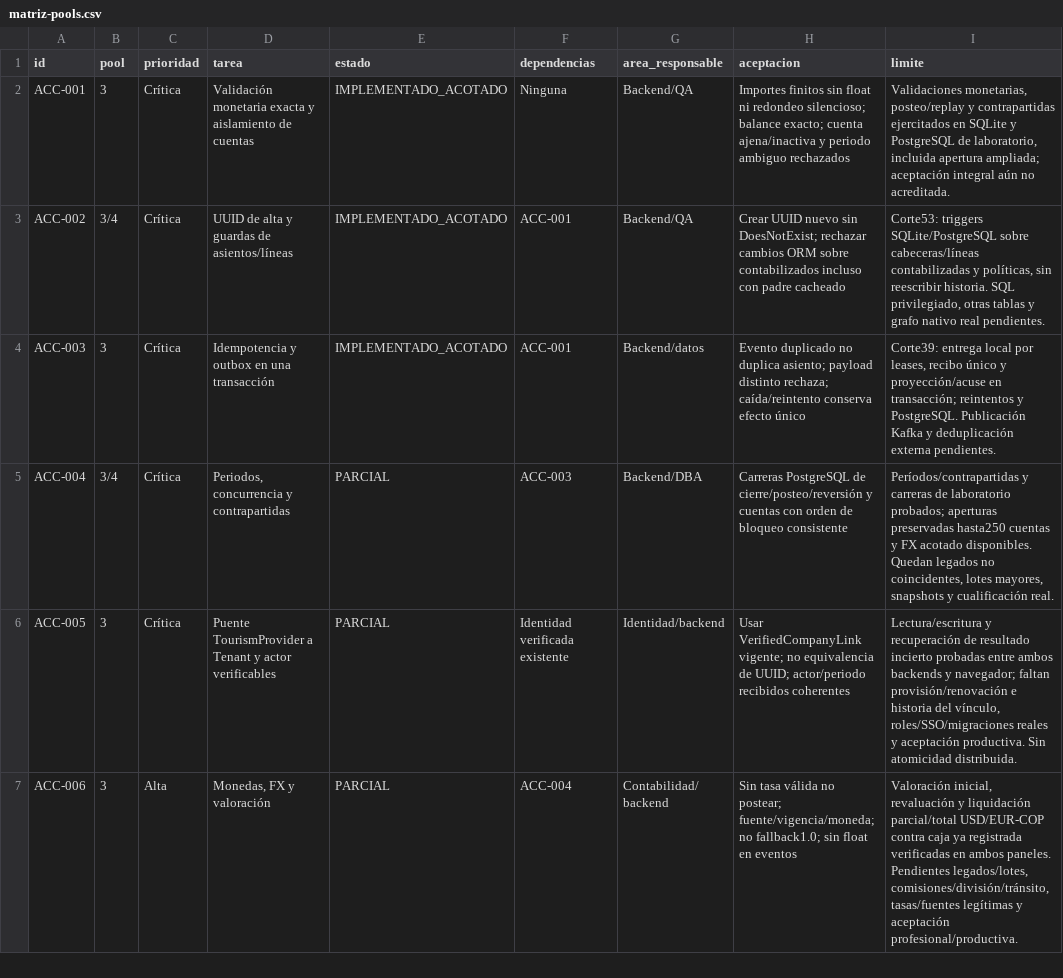
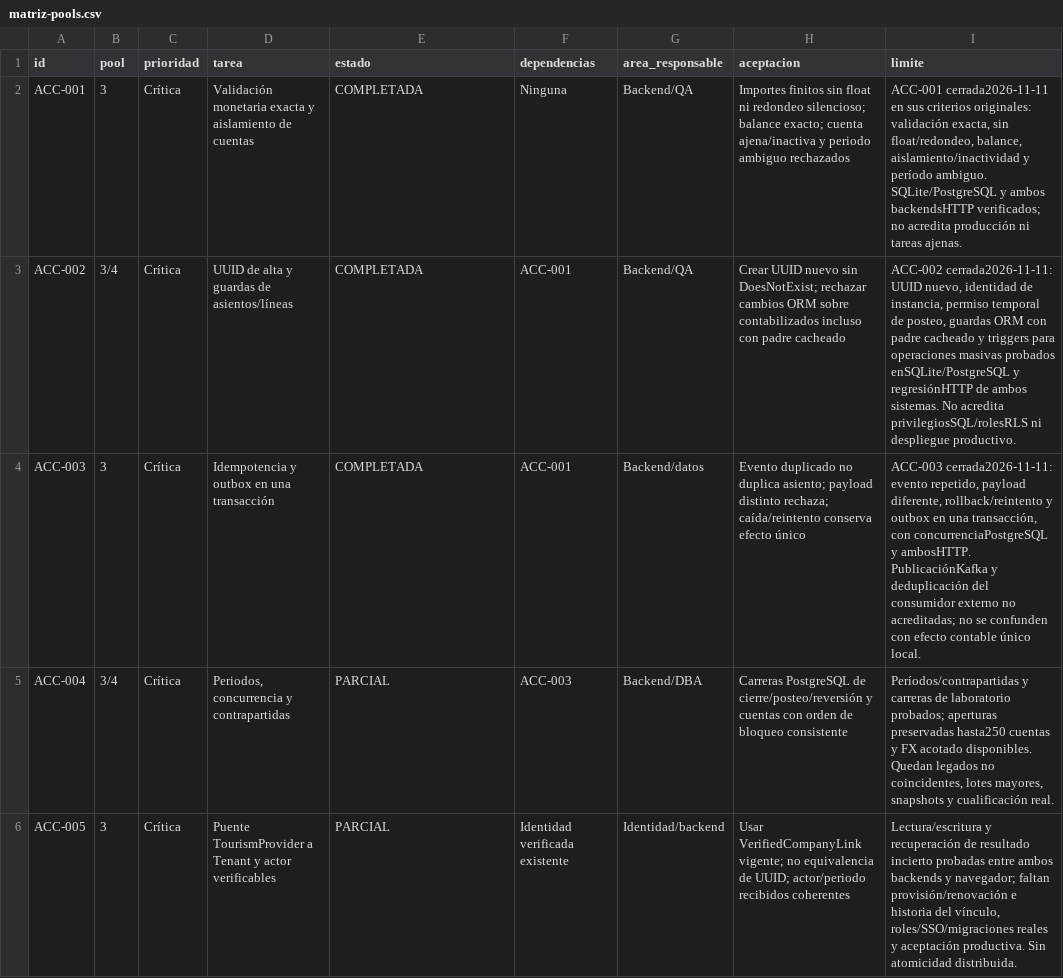
Before and after one commit to analematicaltda-blip/Analematica, a CSV file: ANALISIS/contabilidad/matriz-pools.csv, drawn as a sheet; only a part is shown; the shorter side is filled out with more unchanged rows.

Commit message:
Cerrar ACC-001 a ACC-003 con validación exacta, guardas e idempotencia transaccional

```diff
--- a/ANALISIS/contabilidad/matriz-pools.csv
+++ b/ANALISIS/contabilidad/matriz-pools.csv
@@ -1,5 +1,5 @@
 id,pool,prioridad,tarea,estado,dependencias,area_responsable,aceptacion,limite
-ACC-001,3,Crítica,Validación monetaria exacta y aislamiento de cuentas,IMPLEMENTADO_ACOTADO,Ninguna,Backend/QA,Importes finitos sin float ni redondeo silencioso; balance exacto; cuenta ajena/inactiva y periodo ambiguo rechazados,"Validaciones monetarias, posteo/replay y contrapartidas ejercitados en SQLite y PostgreSQL de laboratorio, incluida apertura ampliada; aceptación integral aún no acreditada."
-ACC-002,3/4,Crítica,UUID de alta y guardas de asientos/líneas,IMPLEMENTADO_ACOTADO,ACC-001,Backend/QA,Crear UUID nuevo sin DoesNotExist; rechazar cambios ORM sobre contabilizados incluso con padre cacheado,"Corte53: triggers SQLite/PostgreSQL sobre cabeceras/líneas contabilizadas y políticas, sin reescribir historia. SQL privilegiado, otras tablas y grafo nativo real pendientes."
-ACC-003,3,Crítica,Idempotencia y outbox en una transacción,IMPLEMENTADO_ACOTADO,ACC-001,Backend/datos,Evento duplicado no duplica asiento; payload distinto rechaza; caída/reintento conserva efecto único,"Corte39: entrega local por leases, recibo único y proyección/acuse en transacción; reintentos y PostgreSQL. Publicación Kafka y deduplicación externa pendientes."
+ACC-001,3,Crítica,Validación monetaria exacta y aislamiento de cuentas,COMPLETADA,Ninguna,Backend/QA,Importes finitos sin float ni redondeo silencioso; balance exacto; cuenta ajena/inactiva y periodo ambiguo rechazados,"ACC-001 cerrada2026-11-11 en sus criterios originales: validación exacta, sin float/redondeo, balance, aislamiento/inactividad y período ambiguo. SQLite/PostgreSQL y ambos backendsHTTP verificados; no acredita producción ni tareas ajenas."
+ACC-002,3/4,Crítica,UUID de alta y guardas de asientos/líneas,COMPLETADA,ACC-001,Backend/QA,Crear UUID nuevo sin DoesNotExist; rechazar cambios ORM sobre contabilizados incluso con padre cacheado,"ACC-002 cerrada2026-11-11: UUID nuevo, identidad de instancia, permiso temporal de posteo, guardas ORM con padre cacheado y triggers para operaciones masivas probados enSQLite/PostgreSQL y regresiónHTTP de ambos sistemas. No acredita privilegiosSQL/rolesRLS ni despliegue productivo."
+ACC-003,3,Crítica,Idempotencia y outbox en una transacción,COMPLETADA,ACC-001,Backend/datos,Evento duplicado no duplica asiento; payload distinto rechaza; caída/reintento conserva efecto único,"ACC-003 cerrada2026-11-11: evento repetido, payload diferente, rollback/reintento y outbox en una transacción, con concurrenciaPostgreSQL y ambosHTTP. PublicaciónKafka y deduplicación del consumidor externo no acreditadas; no se confunden con efecto contable único local."
 ACC-004,3/4,Crítica,"Periodos, concurrencia y contrapartidas",PARCIAL,ACC-003,Backend/DBA,Carreras PostgreSQL de cierre/posteo/reversión y cuentas con orden de bloqueo consistente,"Períodos/contrapartidas y carreras de laboratorio probados; aperturas preservadas hasta250 cuentas y FX acotado disponibles. Quedan legados no coincidentes, lotes mayores, snapshots y cualificación real."
```
Also changed, not shown: 41 other files.
